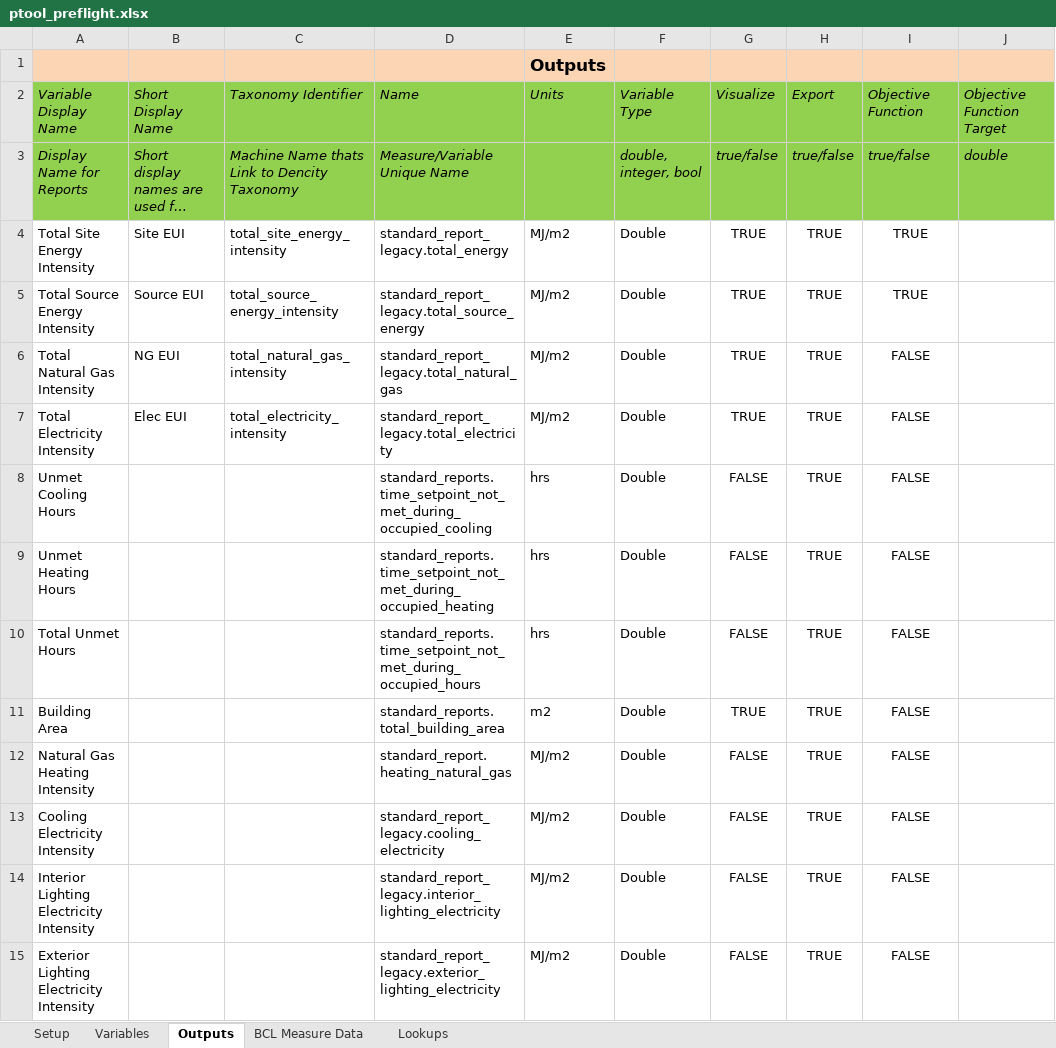
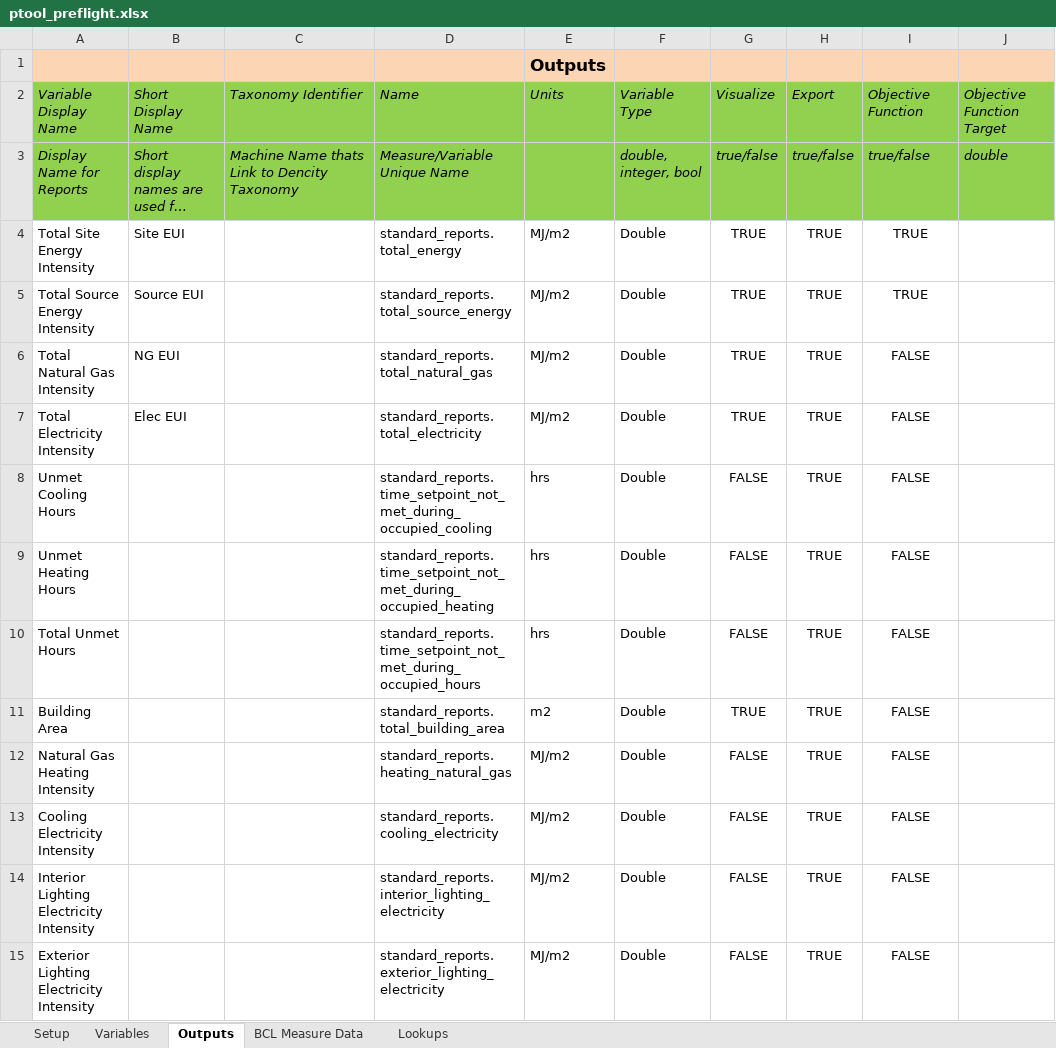
Before and after one commit to NREL/OpenStudio-PTool, an Excel workbook: projects/ptool_preflight.xlsx, sheet Outputs, drawn as a sheet; only a part is shown; long unchanged cells end in …; values as stored, in another font and other column widths than the file's, no borders; the diff covers the shown part only; the diff names each change by its address in the sheet, - before the commit and + after, or states it on an @@ line.

```diff
--- a/projects/ptool_preflight.xlsx (sheet Outputs)
+++ b/projects/ptool_preflight.xlsx (sheet Outputs)
-C4: total_site_energy_intensity
+C4: (empty)
-D4: standard_report_legacy.total_energy
+D4: standard_reports.total_energy
-C5: total_source_energy_intensity
+C5: (empty)
-D5: standard_report_legacy.total_source_energy
+D5: standard_reports.total_source_energy
-C6: total_natural_gas_intensity
+C6: (empty)
-D6: standard_report_legacy.total_natural_gas
+D6: standard_reports.total_natural_gas
-C7: total_electricity_intensity
+C7: (empty)
-D7: standard_report_legacy.total_electricity
+D7: standard_reports.total_electricity
-D12: standard_report.heating_natural_gas
+D12: standard_reports.heating_natural_gas
-D13: standard_report_legacy.cooling_electricity
+D13: standard_reports.cooling_electricity
-D14: standard_report_legacy.interior_lighting_electricity
+D14: standard_reports.interior_lighting_electricity
-D15: standard_report_legacy.exterior_lighting_electricity
+D15: standard_reports.exterior_lighting_electricity
```
Also changed, not shown: 11 edited cells elsewhere in this sheet, projects/ptool_full_factorial.xlsx.
